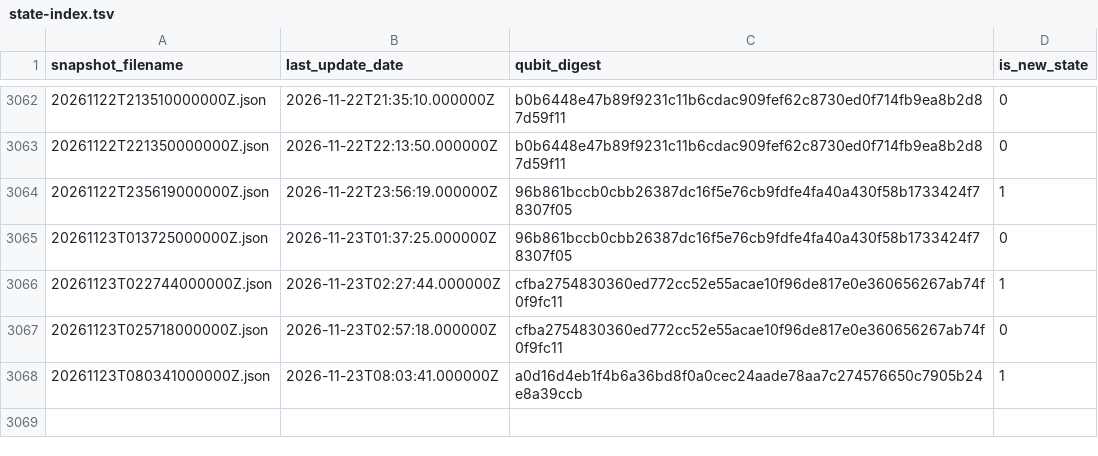
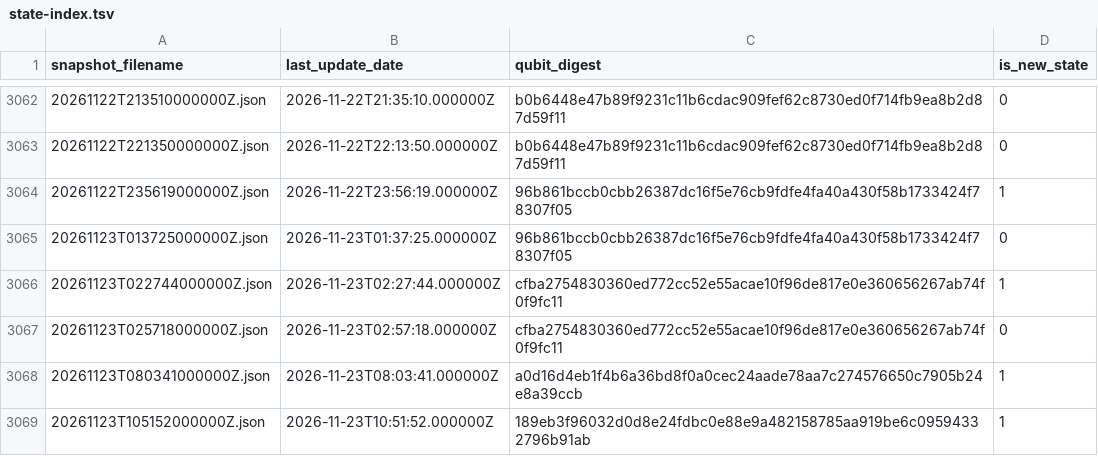
Before and after one commit to SuperconducTED/superconducted-noise-engine, a TSV file: health/state-index.tsv, drawn as a sheet; only a part is shown, gaps mark what is left out.

```diff
--- a/health/state-index.tsv
+++ b/health/state-index.tsv
@@ -3068 +3068,2 @@ snapshot_filename	last_update_date	qubit_digest	is_new_state
 20261123T080341000000Z.json	2026-11-23T08:03:41.000000Z	a0d16d4eb1f4b6a36bd8f0a0cec24aade78aa7c274576650c7905b24e8a39ccb	1
+20261123T105152000000Z.json	2026-11-23T10:51:52.000000Z	189eb3f96032d0d8e24fdbc0e88e9a482158785aa919be6c09594332796b91ab	1
```
Also changed, not shown: ledger/2026-11.tsv, 1 other file.
